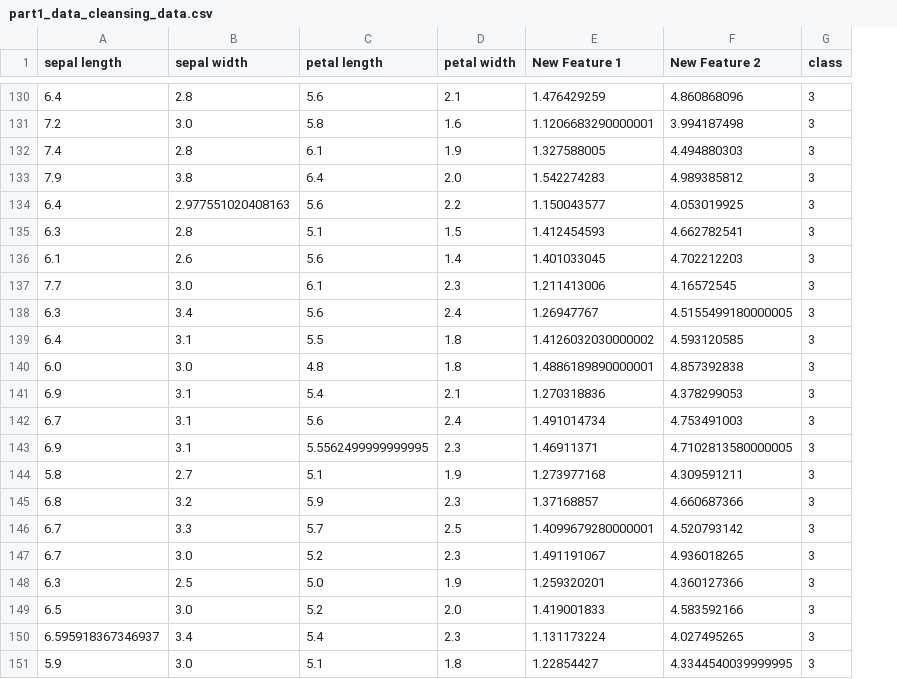
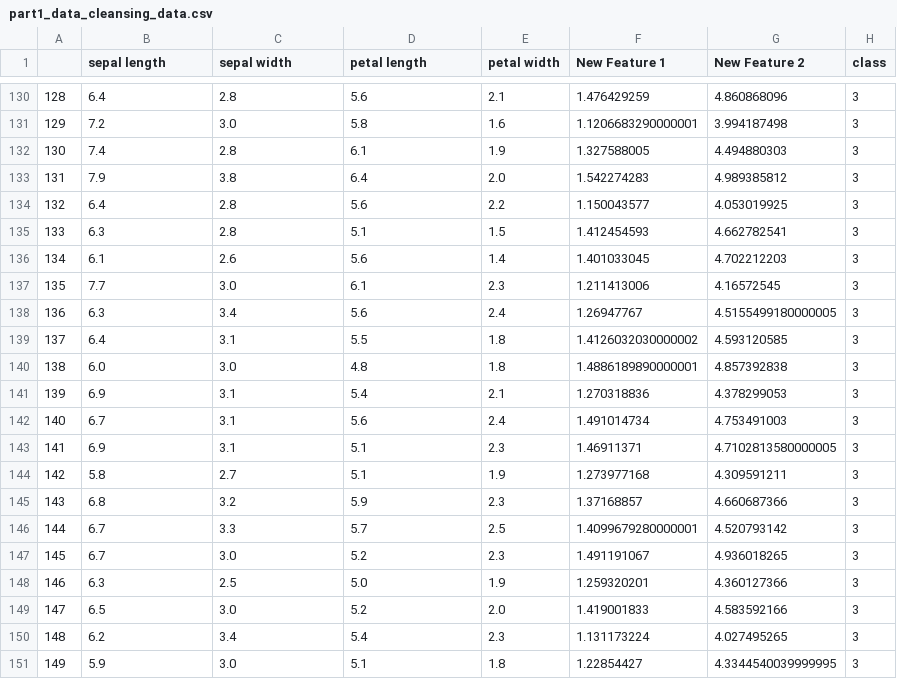
Before and after one commit to cuthai/PA2, a CSV file: output/part1_data_cleansing_data.csv, drawn as a sheet; only a part is shown, gaps mark what is left out; addresses are those after the commit; the diff covers the shown part only; the diff names each change by its address in the sheet, - before the commit and + after, or states it on an @@ line.

```diff
--- a/output/part1_data_cleansing_data.csv
+++ b/output/part1_data_cleansing_data.csv
+column A, rows 130-151: 128 | 129 | 130 | 131 | 132 | 133 | 134 | 135 | 136 | 137 | 138 | 139 | 140 | 141 | 142 | 143 | 144 | 145 | 146 | 147 | 148 | 149
-C134 (sepal width): 2.977551020408163
+C134 (sepal width): 2.8
-D143 (petal length): 5.5562499999999995
+D143 (petal length): 5.1
-B150 (sepal length): 6.595918367346937
+B150 (sepal length): 6.2
```
Also changed, not shown: 11 edited cells elsewhere in this file, output/part3_feature_preprocessing_outlier_data.csv, output/part4_feature_ranking_data.csv, 12 other files.
